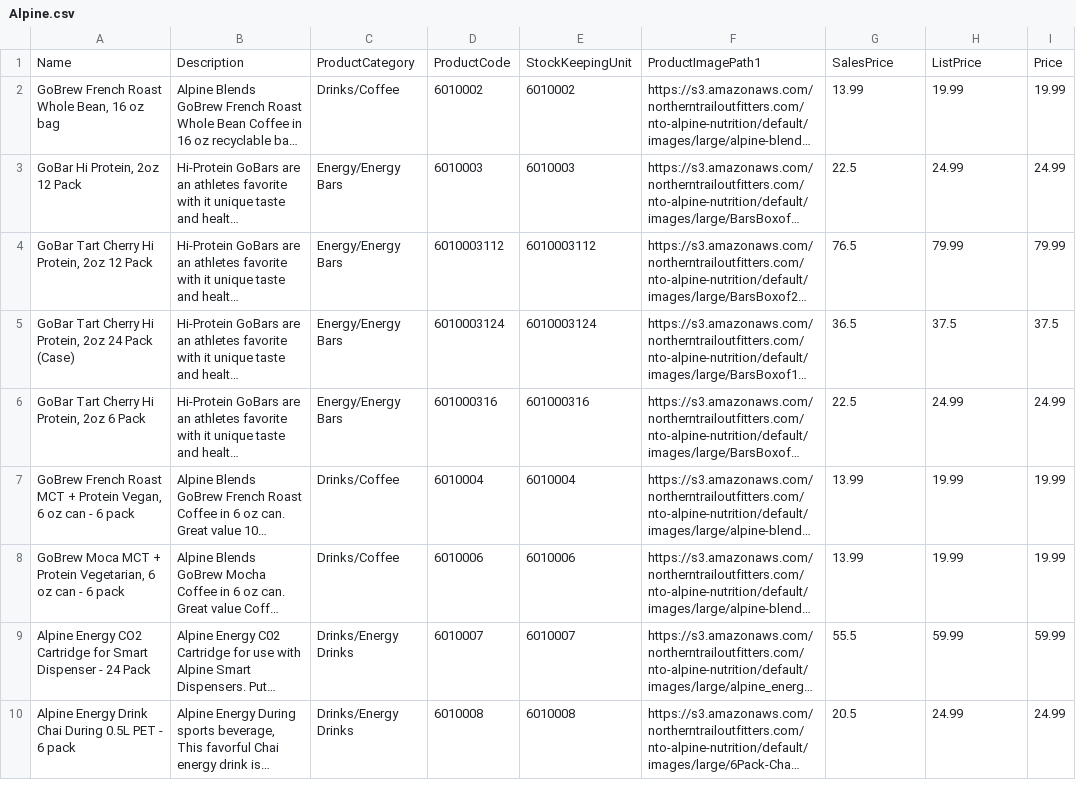
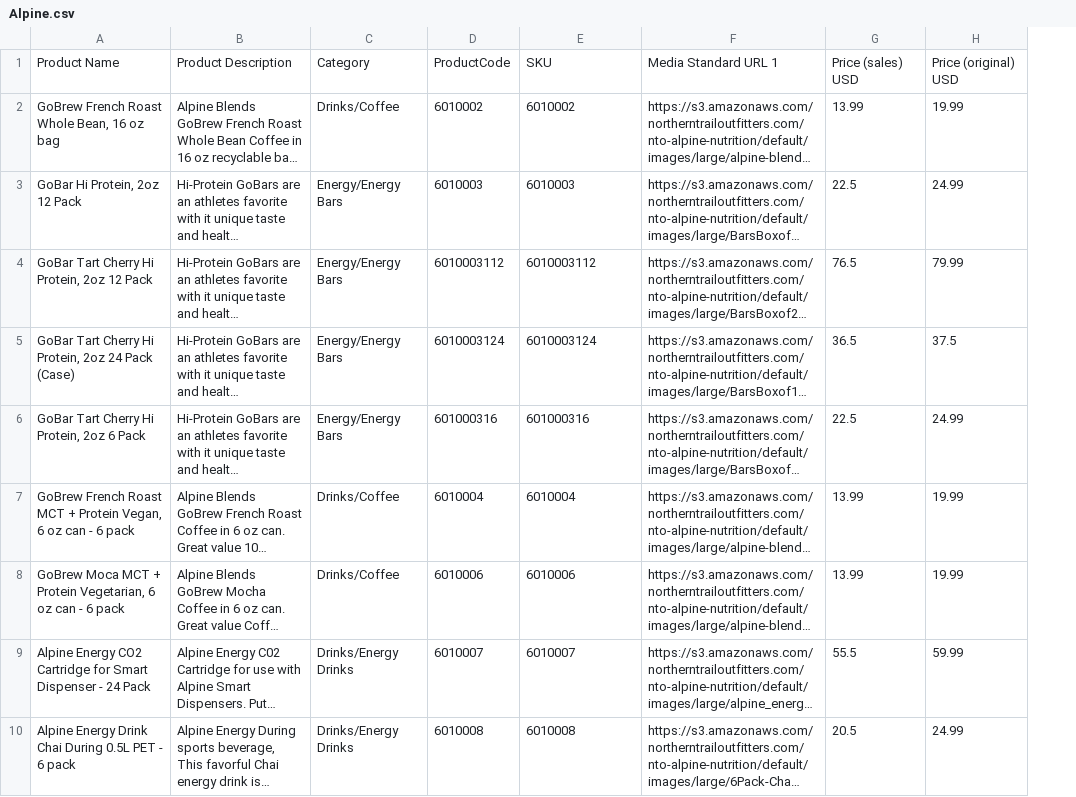
Before and after one commit to forcedotcom/commerce-on-lightning, a CSV file: examples/csv/Alpine.csv, drawn as a sheet; only a part is shown; long unchanged cells end in …; removed rows and columns are numbered as before the commit, all else as after; the diff names each change by its address in the sheet, - before the commit and + after, or states it on an @@ line.

Commit message:
fix: update product import CSVs to expected v54 format

```diff
--- a/examples/csv/Alpine.csv
+++ b/examples/csv/Alpine.csv
-column I, rows 2-10: 19.99 | 24.99 | 79.99 | 37.5 | 24.99 | 19.99 | 19.99 | 59.99 | 24.99
-row 1: Name | Description | ProductCategory | ProductCode | StockKeepingUnit | ProductImagePath1 | SalesPrice | ListPrice | Price
+row 1: Product Name | Product Description | Category | ProductCode | SKU | Media Standard URL 1 | Price (sales) USD | Price (original) USD
```
Also changed, not shown: examples/csv/2Products.csv, examples/csv/CameraStore.csv, 6 other files.
